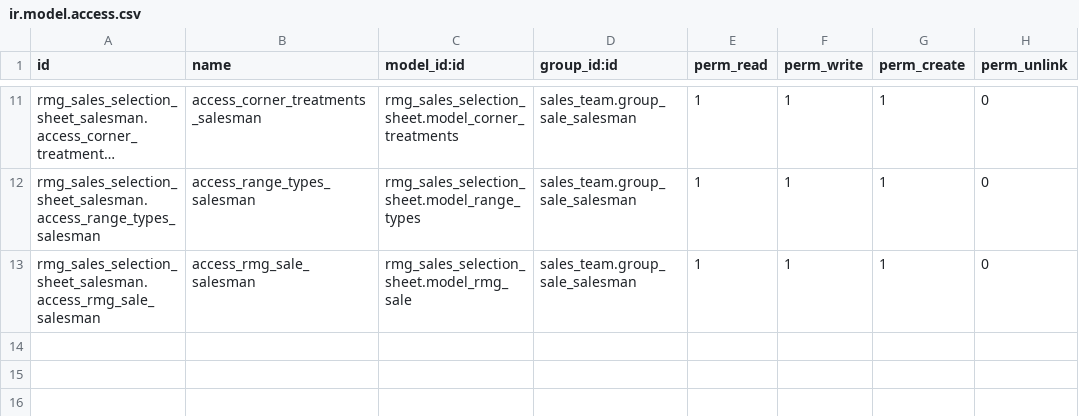
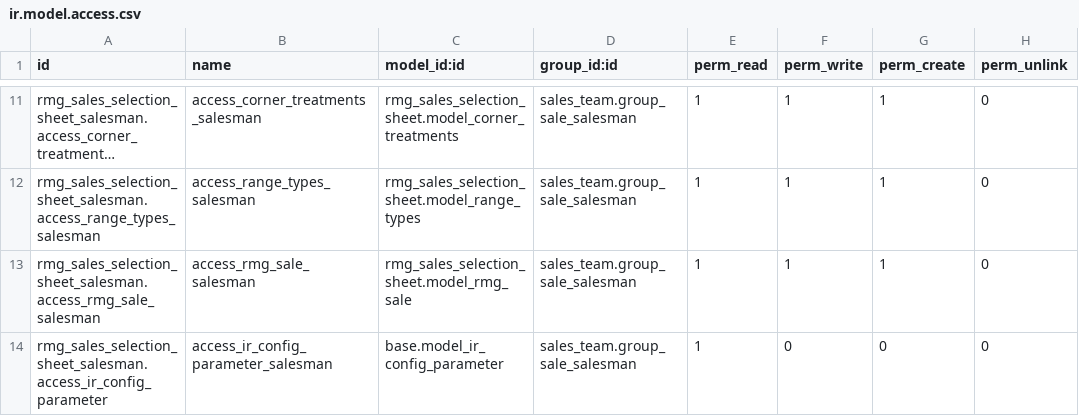
Before and after one commit to OdooAdminRMG/rosamosaicgroup, a CSV file: rmg_sales_selection_sheet/security/ir.model.access.csv, drawn as a sheet; only a part is shown, gaps mark what is left out; long unchanged cells end in …; the diff names each change by its address in the sheet, - before the commit and + after, or states it on an @@ line.

Commit message:
[FIX]: Solve Access rights issue for selection sheet.

```diff
--- a/rmg_sales_selection_sheet/security/ir.model.access.csv
+++ b/rmg_sales_selection_sheet/security/ir.model.access.csv
+row 14: rmg_sales_selection_sheet_salesman.access_ir_config_parameter | access_ir_config_parameter_salesman | base.model_ir_config_parameter | sales_team.group_sale_salesman | 1 | 0 | 0 | 0
```
Also changed, not shown: 1 other file.
